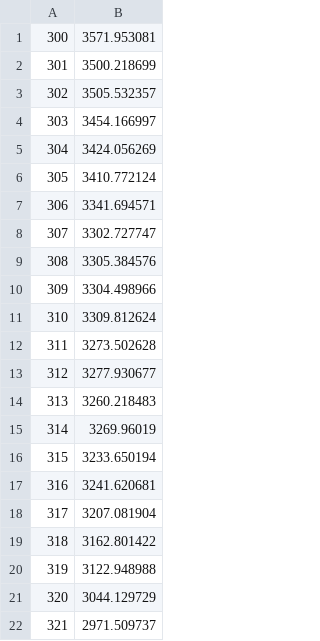
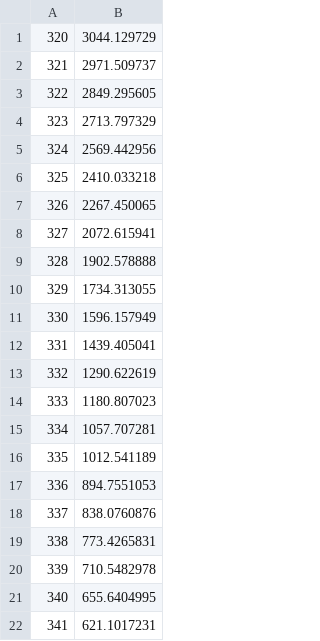
Before and after one commit to AOsterbaan/AOsterbaan.github.io, a CSV file: tpoAbs.csv, drawn as a sheet; only a part is shown; the shorter side is filled out with more unchanged rows; the diff names each change by its address in the sheet, - before the commit and + after, or states it on an @@ line.

```diff
--- a/tpoAbs.csv
+++ b/tpoAbs.csv
-row 1: 300 | 3571.953081
-row 2: 301 | 3500.218699
-row 3: 302 | 3505.532357
-row 4: 303 | 3454.166997
-row 5: 304 | 3424.056269
-row 6: 305 | 3410.772124
-row 7: 306 | 3341.694571
-row 8: 307 | 3302.727747
-row 9: 308 | 3305.384576
-row 10: 309 | 3304.498966
-row 11: 310 | 3309.812624
-row 12: 311 | 3273.502628
-row 13: 312 | 3277.930677
-row 14: 313 | 3260.218483
-row 15: 314 | 3269.96019
-row 16: 315 | 3233.650194
-row 17: 316 | 3241.620681
-row 18: 317 | 3207.081904
-row 19: 318 | 3162.801422
-row 20: 319 | 3122.948988
```
Also changed, not shown: 1 other file.
